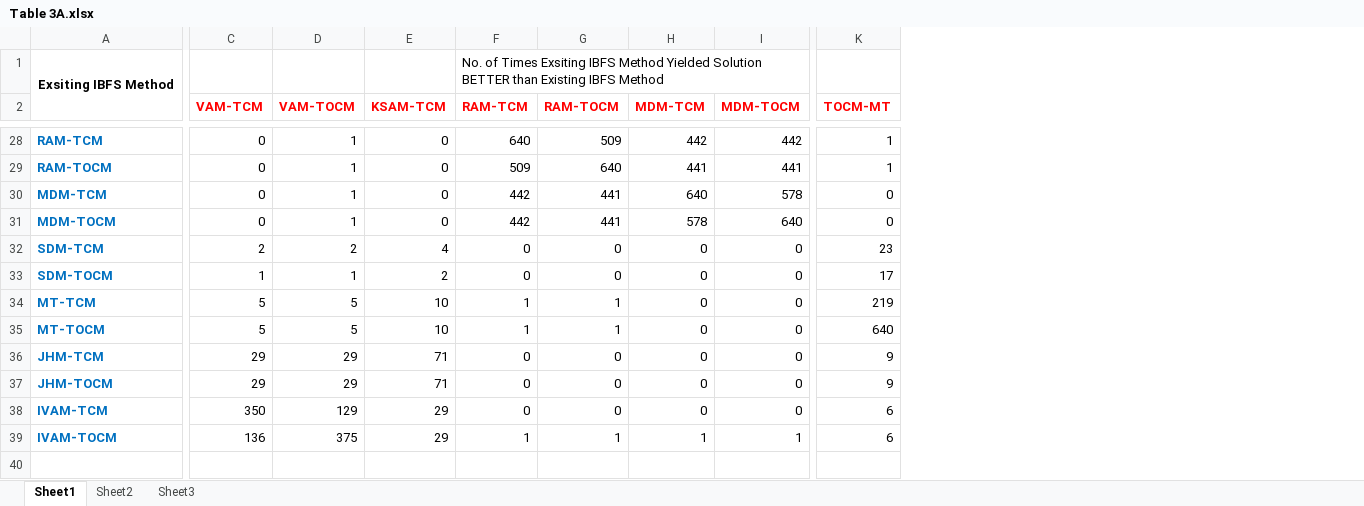
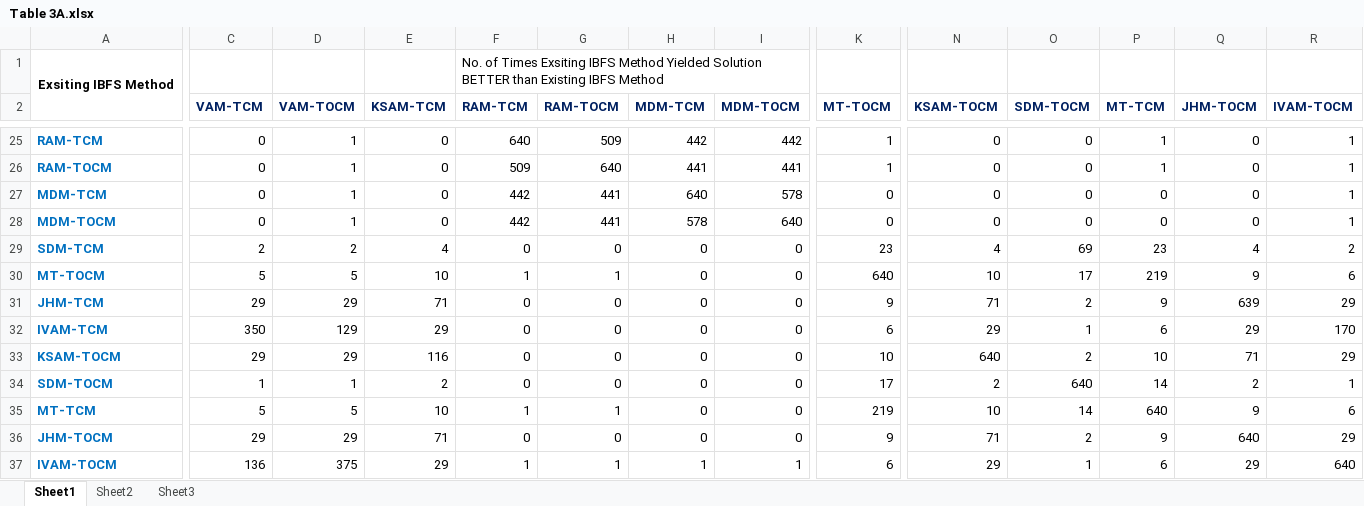
Before and after one commit to Sujan242/Transportation-Problem, an Excel workbook: Tables/Table 3A.xlsx, sheet Sheet1, drawn as a sheet; only a part is shown, gaps mark what is left out; values as stored, in another font and other column widths than the file's, no borders; the diff covers the shown part only; the diff names each change by its address in the sheet, - before the commit and + after, or states it on an @@ line.

```diff
--- a/Tables/Table 3A.xlsx (sheet Sheet1)
+++ b/Tables/Table 3A.xlsx (sheet Sheet1)
+column N (KSAM-TOCM), rows 25-29: 0 | 0 | 0 | 0 | 4; rows 34-37: 2 | 10 | 71 | 29
+column O (SDM-TOCM), rows 25-29: 0 | 0 | 0 | 0 | 69; rows 34-37: 640 | 14 | 2 | 1
+column P (MT-TCM), rows 25-29: 1 | 1 | 0 | 0 | 23; rows 34-37: 14 | 640 | 9 | 6
+column Q (JHM-TOCM), rows 25-29: 0 | 0 | 0 | 0 | 4; rows 34-37: 2 | 9 | 640 | 29
+column R (IVAM-TOCM), rows 25-29: 1 | 1 | 1 | 1 | 2; rows 34-37: 1 | 6 | 29 | 640
-C2:K2 text colour: #FF0000
+C2:K2 text colour: #002060
-K2: TOCM-MT
+K2: MT-TOCM
@@ row 35 moved to row 30: MT-TOCM @@
@@ row 36 moved to row 31: JHM-TCM @@
@@ row 38 moved to row 32: IVAM-TCM @@
@@ row 27 moved to row 33: KSAM-TOCM @@
```
Also changed, not shown: 2 removed rows, 4 moved rows, 2 edited cells and cell formats elsewhere in this sheet, 2 other files.
